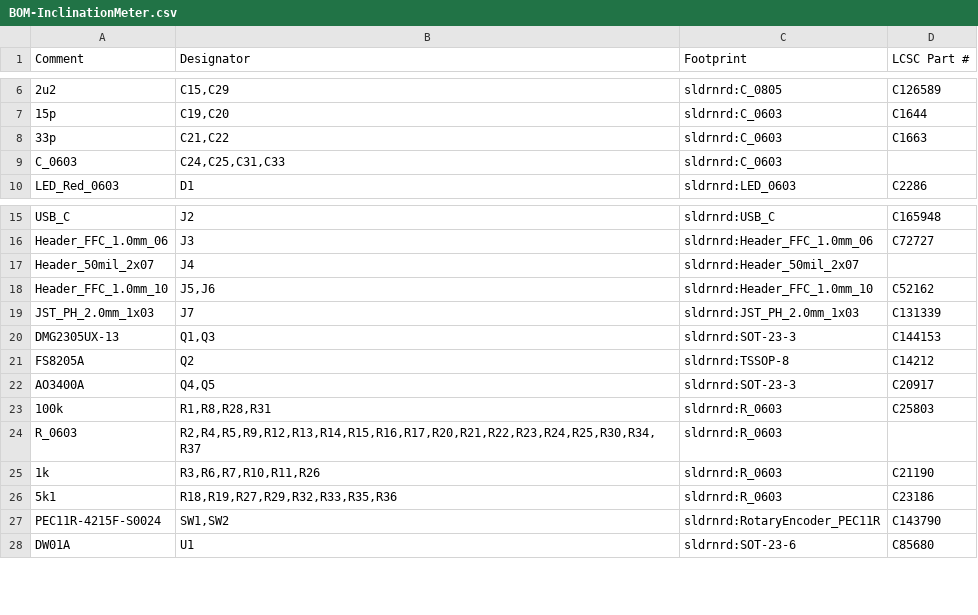
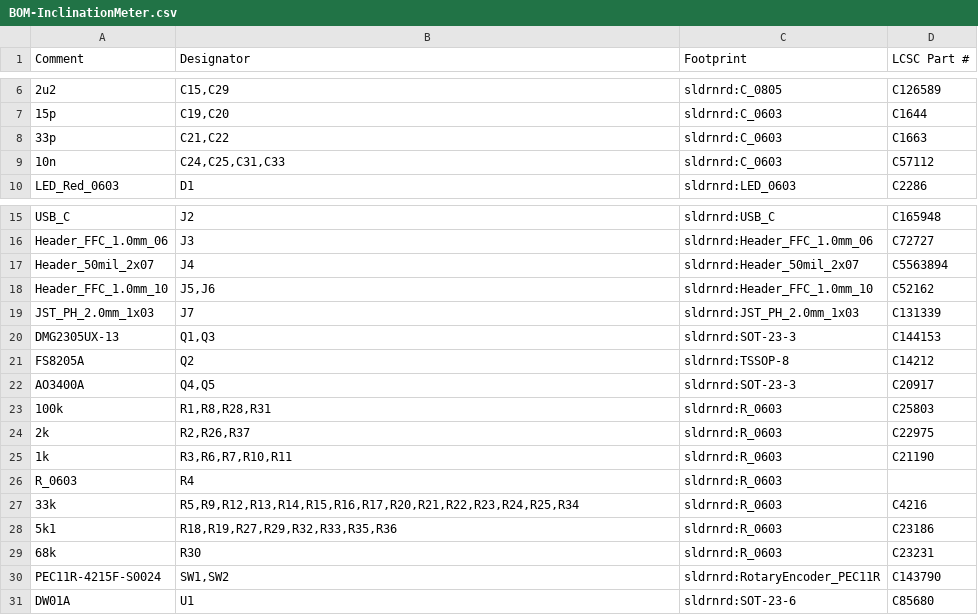
Before and after one commit to soldernerd/InclinationMeter, a CSV file: fabrication/BOM-InclinationMeter.csv, drawn as a sheet; only a part is shown, gaps mark what is left out.

```diff
--- a/fabrication/BOM-InclinationMeter.csv
+++ b/fabrication/BOM-InclinationMeter.csv
@@ -8,3 +8,3 @@
 "33p","C21,C22","sldrnrd:C_0603","C1663"
-"C_0603","C24,C25,C31,C33","sldrnrd:C_0603",""
+"10n","C24,C25,C31,C33","sldrnrd:C_0603","C57112"
 "LED_Red_0603","D1","sldrnrd:LED_0603","C2286"
@@ -16,3 +16,3 @@
 "Header_FFC_1.0mm_06","J3","sldrnrd:Header_FFC_1.0mm_06","C72727"
-"Header_50mil_2x07","J4","sldrnrd:Header_50mil_2x07",""
+"Header_50mil_2x07","J4","sldrnrd:Header_50mil_2x07","C5563894"
 "Header_FFC_1.0mm_10","J5,J6","sldrnrd:Header_FFC_1.0mm_10","C52162"
@@ -23,5 +23,8 @@
 "100k","R1,R8,R28,R31","sldrnrd:R_0603","C25803"
-"R_0603","R2,R4,R5,R9,R12,R13,R14,R15,R16,R17,R20,R21,R22,R23,R24,R25,R30,R34,R37","sldrnrd:R_0603",""
-"1k","R3,R6,R7,R10,R11,R26","sldrnrd:R_0603","C21190"
+"2k","R2,R26,R37","sldrnrd:R_0603","C22975"
+"1k","R3,R6,R7,R10,R11","sldrnrd:R_0603","C21190"
+"R_0603","R4","sldrnrd:R_0603",""
+"33k","R5,R9,R12,R13,R14,R15,R16,R17,R20,R21,R22,R23,R24,R25,R34","sldrnrd:R_0603","C4216"
 "5k1","R18,R19,R27,R29,R32,R33,R35,R36","sldrnrd:R_0603","C23186"
+"68k","R30","sldrnrd:R_0603","C23231"
 "PEC11R-4215F-S0024","SW1,SW2","sldrnrd:RotaryEncoder_PEC11R","C143790"
```
Also changed, not shown: fabrication/CPL-InclinationMeter.csv, 18 other files.
